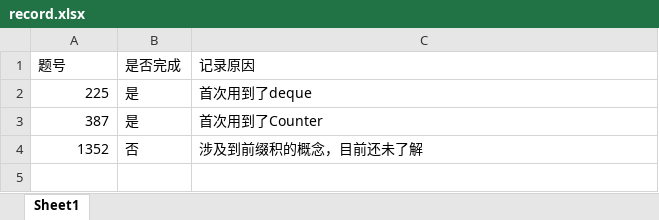
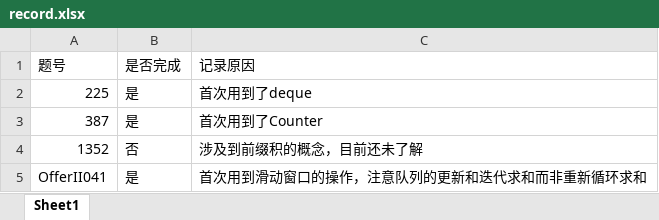
Before and after one commit to txz741/leetcode, an Excel workbook: queue_stack/record.xlsx, sheet Sheet1, drawn as a sheet; values as stored, in another font and other column widths than the file's, no borders; the diff names each change by its address in the sheet, - before the commit and + after, or states it on an @@ line.

Commit message:
add offerII041

```diff
--- a/queue_stack/record.xlsx (sheet Sheet1)
+++ b/queue_stack/record.xlsx (sheet Sheet1)
+row 5: OfferII041 | 是 | 首次用到滑动窗口的操作，注意队列的更新和迭代求和而非重新循环求和
```
Also changed, not shown: 1 other file.
